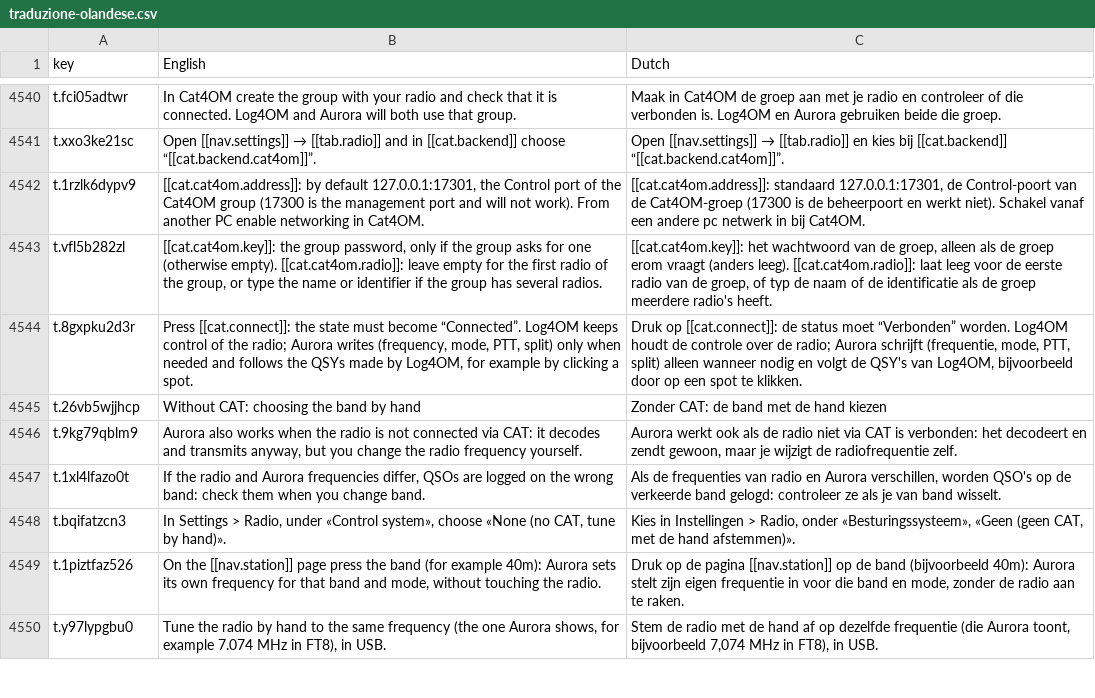
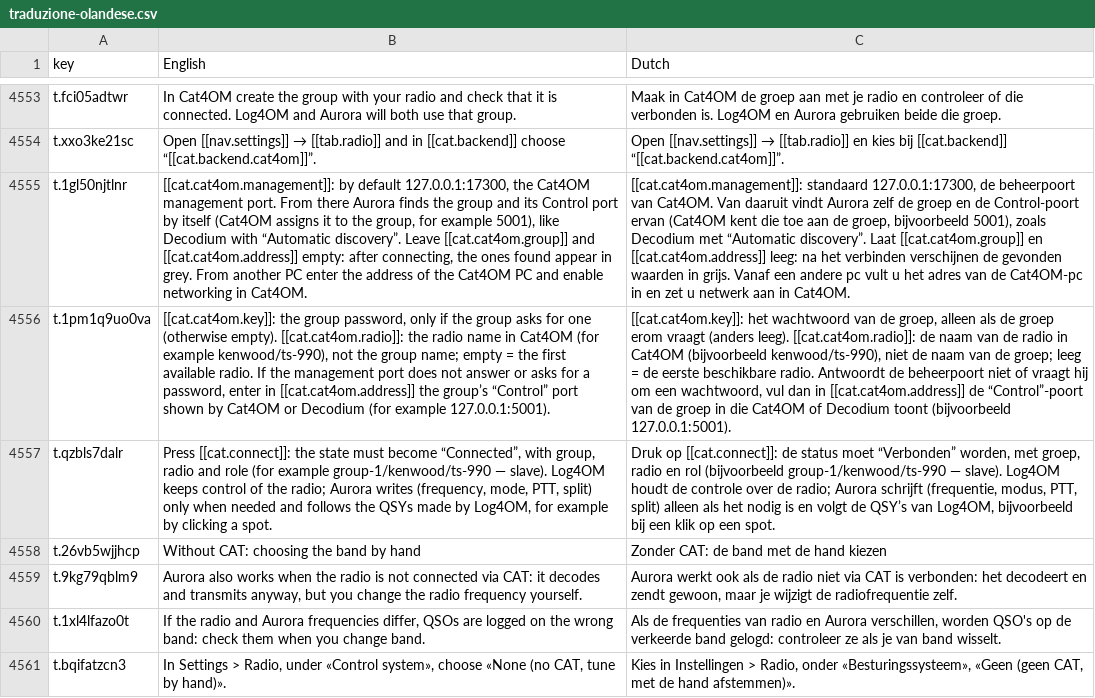
Before and after one commit to wifi75/Aurora, a CSV file: docs/traduzione-olandese.csv, drawn as a sheet; only a part is shown, gaps mark what is left out; the shorter side is filled out with more unchanged rows; removed rows and columns are numbered as before the commit, all else as after; the diff covers the shown part only; the diff names each change by its address in the sheet, - before the commit and + after, or states it on an @@ line.

Commit message:
Cat4OM: traduzioni olandesi della scoperta automatica, privacy e CHANGELOG

```diff
--- a/docs/traduzione-olandese.csv
+++ b/docs/traduzione-olandese.csv
-row 4542: t.1rzlk6dypv9 | [[cat.cat4om.address]]: by default 127.0.0.1:17301, the Control port of the Cat4OM group (17300 is the management port and will not work). From another PC enable networking in Cat4OM. | [[cat.cat4om.address]]: standaard 127.0.0.1:17301, de Control-poort van de Cat4OM-groep (17300 is de beheerpoort en werkt niet). Schakel vanaf een andere pc netwerk in bij Cat4OM.
-row 4543: t.vfl5b282zl | [[cat.cat4om.key]]: the group password, only if the group asks for one (otherwise empty). [[cat.cat4om.radio]]: leave empty for the first radio of the group, or type the name or identifier if the group has several radios. | [[cat.cat4om.key]]: het wachtwoord van de groep, alleen als de groep erom vraagt (anders leeg). [[cat.cat4om.radio]]: laat leeg voor de eerste radio van de groep, of typ de naam of de identificatie als de groep meerdere radio's heeft.
-row 4544: t.8gxpku2d3r | Press [[cat.connect]]: the state must become “Connected”. Log4OM keeps control of the radio; Aurora writes (frequency, mode, PTT, split) only when needed and follows the QSYs made by Log4OM, for example by clicking a spot. | Druk op [[cat.connect]]: de status moet “Verbonden” worden. Log4OM houdt de controle over de radio; Aurora schrijft (frequentie, mode, PTT, split) alleen wanneer nodig en volgt de QSY's van Log4OM, bijvoorbeeld door op een spot te klikken.
+row 4555: t.1gl50njtlnr | [[cat.cat4om.management]]: by default 127.0.0.1:17300, the Cat4OM management port. From there Aurora finds the group and its Control port by itself (Cat4OM assigns it to the group, for example 5001), like Decodium with “Automatic discovery”. Leave [[cat.cat4om.group]] and [[cat.cat4om.address]] empty: after connecting, the ones found appear in grey. From another PC enter the address of the Cat4OM PC and enable networking in Cat4OM. | [[cat.cat4om.management]]: standaard 127.0.0.1:17300, de beheerpoort van Cat4OM. Van daaruit vindt Aurora zelf de groep en de Control-poort ervan (Cat4OM kent die toe aan de groep, bijvoorbeeld 5001), zoals Decodium met “Automatic discovery”. Laat [[cat.cat4om.group]] en [[cat.cat4om.address]] leeg: na het verbinden verschijnen de gevonden waarden in grijs. Vanaf een andere pc vult u het adres van de Cat4OM-pc in en zet u netwerk aan in Cat4OM.
+row 4556: t.1pm1q9uo0va | [[cat.cat4om.key]]: the group password, only if the group asks for one (otherwise empty). [[cat.cat4om.radio]]: the radio name in Cat4OM (for example kenwood/ts-990), not the group name; empty = the first available radio. If the management port does not answer or asks for a password, enter in [[cat.cat4om.address]] the group’s “Control” port shown by Cat4OM or Decodium (for example 127.0.0.1:5001). | [[cat.cat4om.key]]: het wachtwoord van de groep, alleen als de groep erom vraagt (anders leeg). [[cat.cat4om.radio]]: de naam van de radio in Cat4OM (bijvoorbeeld kenwood/ts-990), niet de naam van de groep; leeg = de eerste beschikbare radio. Antwoordt de beheerpoort niet of vraagt hij om een wachtwoord, vul dan in [[cat.cat4om.address]] de “Control”-poort van de groep in die Cat4OM of Decodium toont (bijvoorbeeld 127.0.0.1:5001).
+row 4557: t.qzbls7dalr | Press [[cat.connect]]: the state must become “Connected”, with group, radio and role (for example group-1/kenwood/ts-990 — slave). Log4OM keeps control of the radio; Aurora writes (frequency, mode, PTT, split) only when needed and follows the QSYs made by Log4OM, for example by clicking a spot. | Druk op [[cat.connect]]: de status moet “Verbonden” worden, met groep, radio en rol (bijvoorbeeld group-1/kenwood/ts-990 — slave). Log4OM houdt de controle over de radio; Aurora schrijft (frequentie, modus, PTT, split) alleen als het nodig is en volgt de QSY’s van Log4OM, bijvoorbeeld bij een klik op een spot.
```
Also changed, not shown: 13 added rows and 6 edited cells elsewhere in this file, 4 other files.
